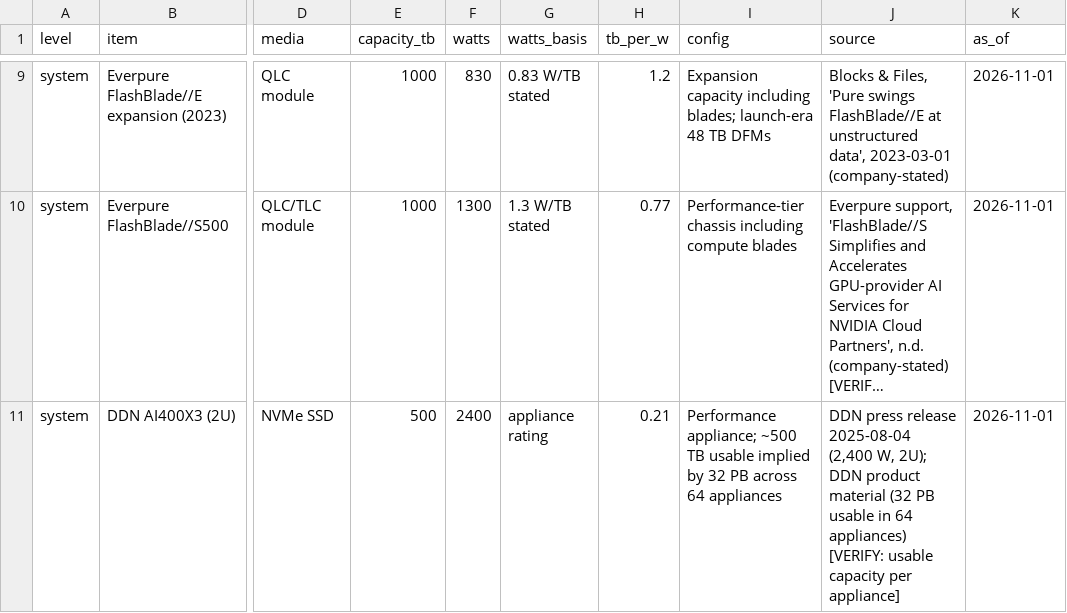
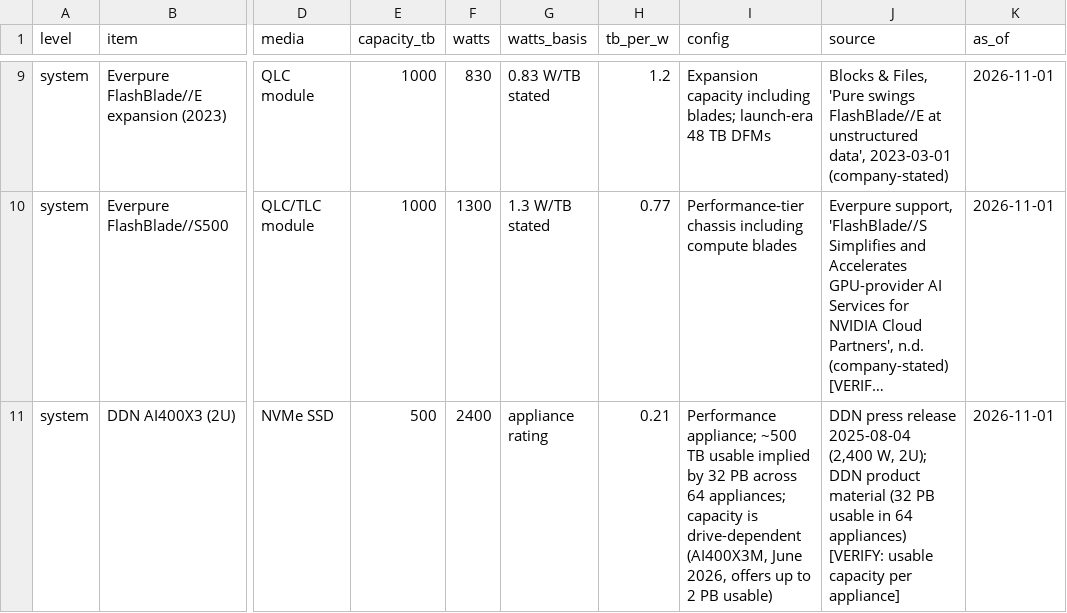
Before and after one commit to FrankHuang94/storage-_db_claude, a CSV file: data/ch38_tb_per_watt.csv, drawn as a sheet; only a part is shown, gaps mark what is left out; long unchanged cells end in …; the diff names each change by its address in the sheet, - before the commit and + after, or states it on an @@ line.

```diff
--- a/data/ch38_tb_per_watt.csv
+++ b/data/ch38_tb_per_watt.csv
-I11 (config): …across 64 appliances
+I11 (config): …across 64 appliances; capacity is drive-dependent (AI400X3M, June 2026, offers up to 2 PB usable)
```
Also changed, not shown: 34 other files.
